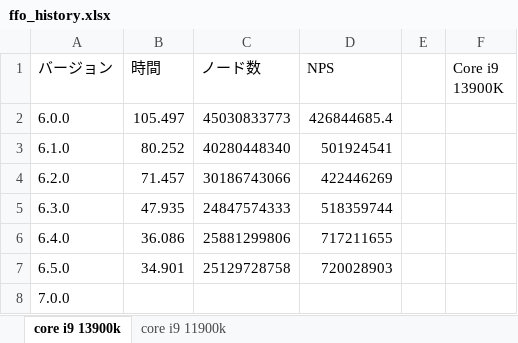
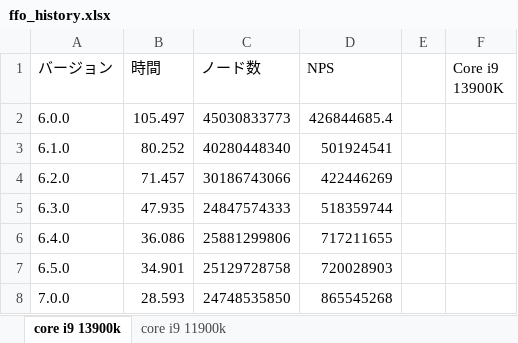
Before and after one commit to Nyanyan/Egaroucid, an Excel workbook: benchmark/ffo_history.xlsx, sheet core i9 13900k, drawn as a sheet; values as stored, in another font and other column widths than the file's, no borders; charts and pictures not drawn; the diff names each change by its address in the sheet, - before the commit and + after, or states it on an @@ line.

Commit message:
update benchmark

```diff
--- a/benchmark/ffo_history.xlsx (sheet core i9 13900k)
+++ b/benchmark/ffo_history.xlsx (sheet core i9 13900k)
-B8 (時間): (empty)
+B8 (時間): 28.593
-C8 (ノード数): (empty)
+C8 (ノード数): 24748535850
-D8 (NPS): (empty)
+D8 (NPS): 865545268
```
Also changed, not shown: charts or pictures.
